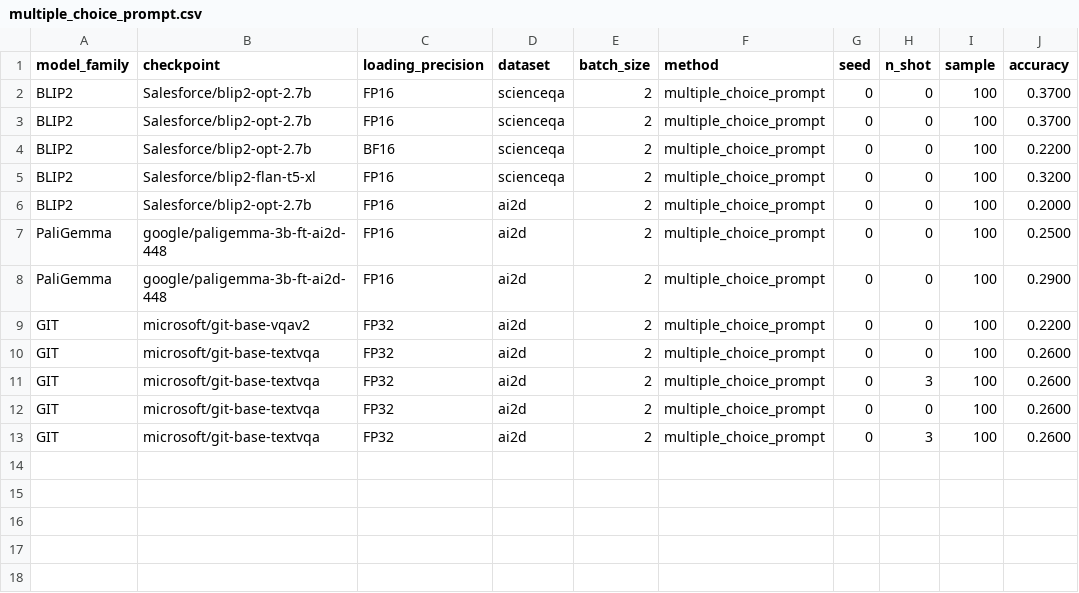
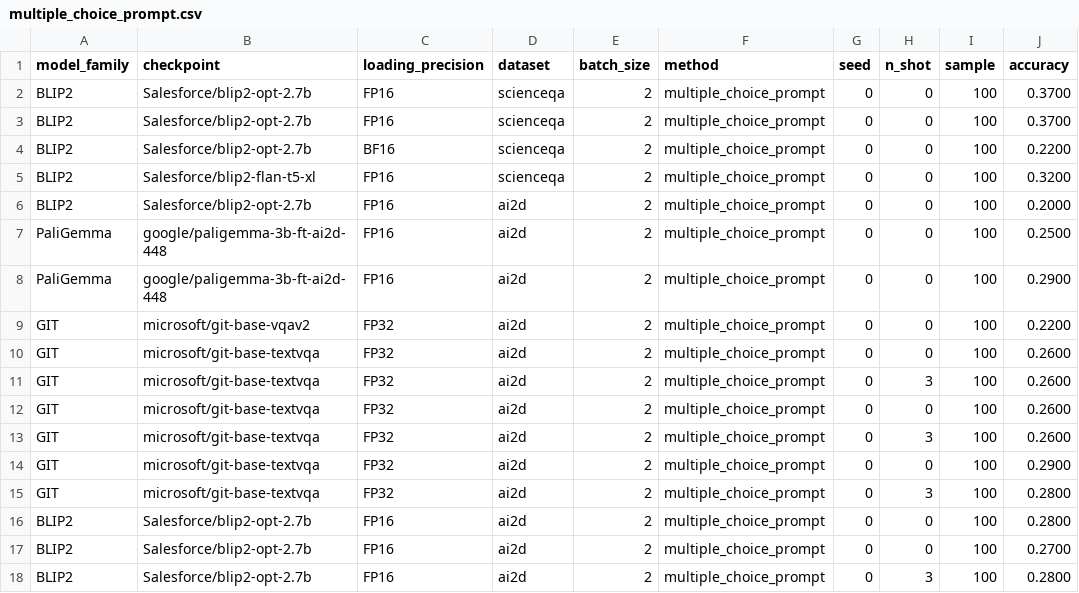
Before and after one commit to souradipp76/MM-PoE, a CSV file: results/multiple_choice_prompt.csv, drawn as a sheet.

```diff
--- a/results/multiple_choice_prompt.csv
+++ b/results/multiple_choice_prompt.csv
@@ -13 +13,6 @@ GIT,microsoft/git-base-textvqa,FP32,ai2d,2,multiple_choice_prompt,0,0,100,0.2600
 GIT,microsoft/git-base-textvqa,FP32,ai2d,2,multiple_choice_prompt,0,3,100,0.2600
+GIT,microsoft/git-base-textvqa,FP32,ai2d,2,multiple_choice_prompt,0,0,100,0.2900
+GIT,microsoft/git-base-textvqa,FP32,ai2d,2,multiple_choice_prompt,0,3,100,0.2800
+BLIP2,Salesforce/blip2-opt-2.7b,FP16,ai2d,2,multiple_choice_prompt,0,0,100,0.2800
+BLIP2,Salesforce/blip2-opt-2.7b,FP16,ai2d,2,multiple_choice_prompt,0,0,100,0.2700
+BLIP2,Salesforce/blip2-opt-2.7b,FP16,ai2d,2,multiple_choice_prompt,0,3,100,0.2800
```
Also changed, not shown: results/process_of_elimination.csv, 7 other files.
